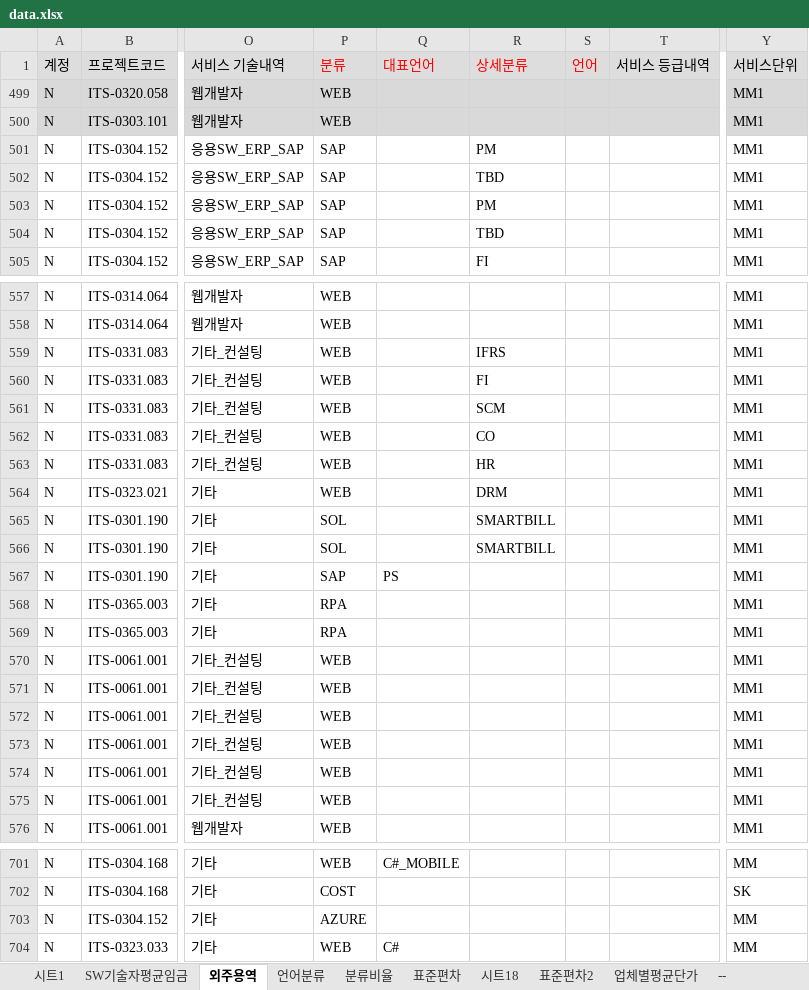
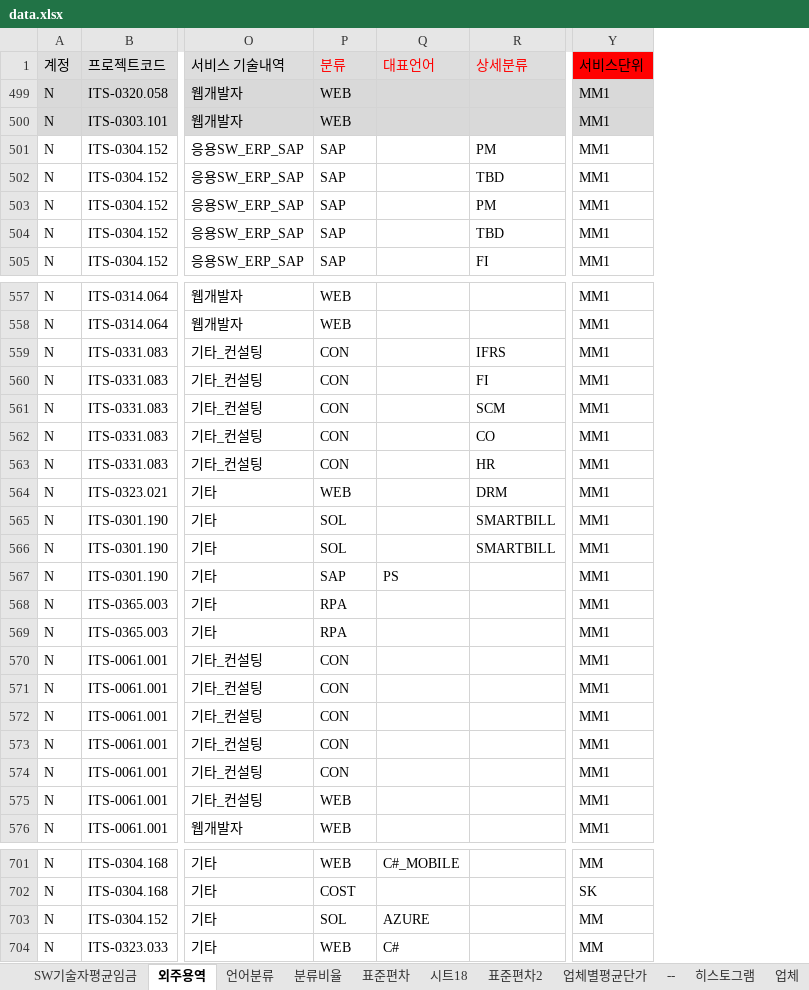
Before and after one commit to HANSOLPNSIT/PURCHASING, an Excel workbook: data.xlsx, sheet 외주용역, drawn as a sheet; only a part is shown, gaps mark what is left out; values as stored, in another font and other column widths than the file's, no borders; charts and pictures not drawn; the diff covers the shown part only; the diff names each change by its address in the sheet, - before the commit and + after, or states it on an @@ line.

```diff
--- a/data.xlsx (sheet 외주용역)
+++ b/data.xlsx (sheet 외주용역)
-sheet tab: 시트1
@@ column S (언어) hidden, empty @@
@@ column T (서비스 등급내역) hidden, empty @@
-Y1 fill: #DDDDDD
+Y1 fill: #FF0000
-P559:P563 (분류): WEB
+P559:P563 (분류): CON
-P570:P574 (분류): WEB
+P570:P574 (분류): CON
-P703 (분류): AZURE
+P703 (분류): SOL
-Q703 (대표언어): (empty)
+Q703 (대표언어): AZURE
```
Also changed, not shown: 7 edited cells elsewhere in this sheet, sheet 표준편차, sheet 히스토그램, sheet SW기술자평균임금, sheet 분류비율, sheet 업체별평균단가, sheet --, formulas that keep their value, hidden cells, charts or pictures.
